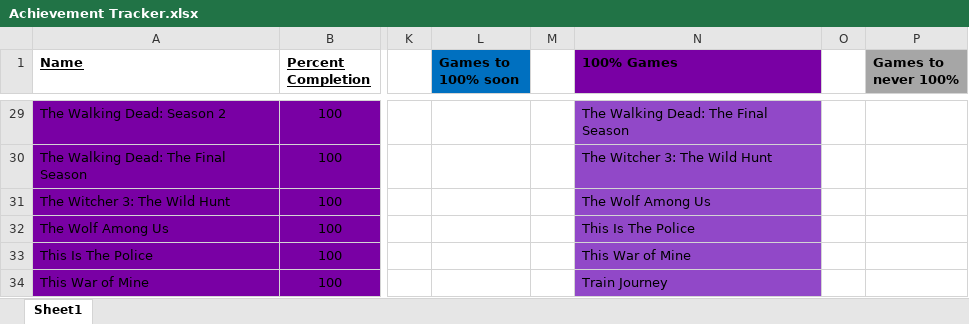
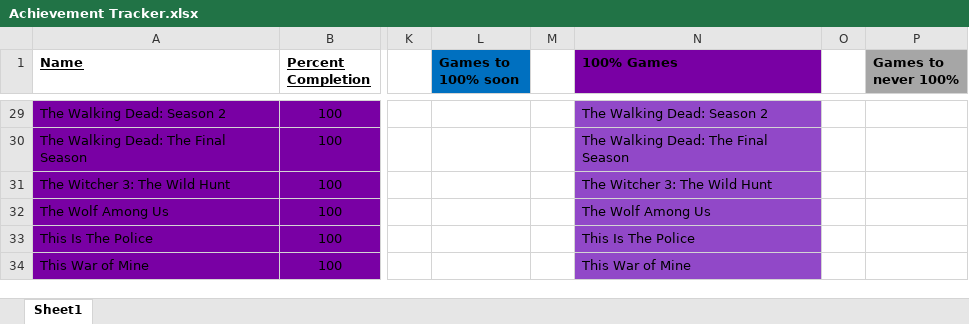
Before and after one commit to DruBhatia/AchievementTracker, an Excel workbook: Achievement Tracker.xlsx, sheet Sheet1, drawn as a sheet; only a part is shown, gaps mark what is left out; values as stored, in another font and other column widths than the file's, no borders; the diff covers the shown part only; the diff names each change by its address in the sheet, - before the commit and + after, or states it on an @@ line.

```diff
--- a/Achievement Tracker.xlsx (sheet Sheet1)
+++ b/Achievement Tracker.xlsx (sheet Sheet1)
-N29 (100% Games): The Walking Dead: The Final Season
+N29 (100% Games): The Walking Dead: Season 2
-N30 (100% Games): The Witcher 3: The Wild Hunt
+N30 (100% Games): The Walking Dead: The Final Season
-N31 (100% Games): The Wolf Among Us
+N31 (100% Games): The Witcher 3: The Wild Hunt
-N32 (100% Games): This Is The Police
+N32 (100% Games): The Wolf Among Us
-N33 (100% Games): This War of Mine
+N33 (100% Games): This Is The Police
-N34 (100% Games): Train Journey
+N34 (100% Games): This War of Mine
```
Also changed, not shown: 1 added row, 1 removed row, 39 edited cells and cell formats elsewhere in this sheet, formulas that keep their value, 1 other file.
